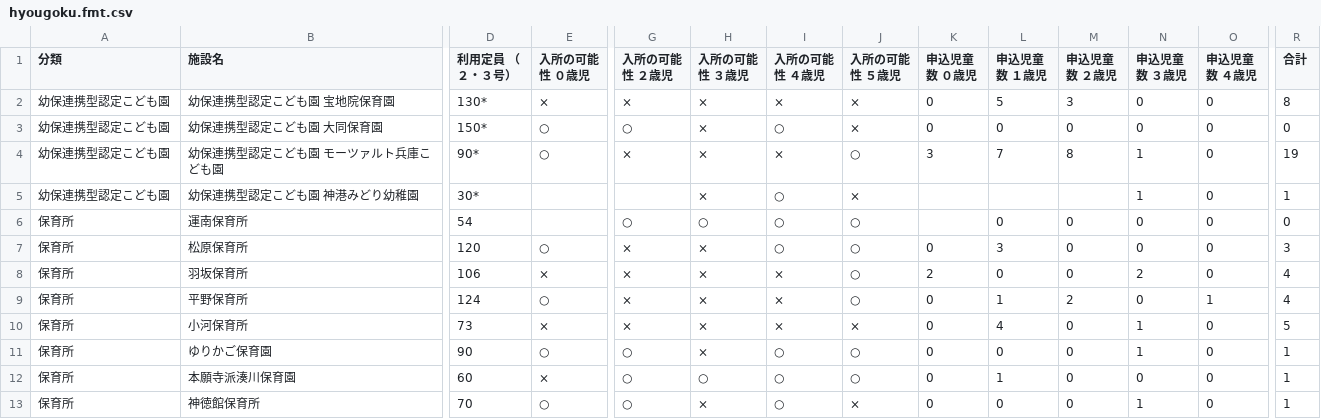
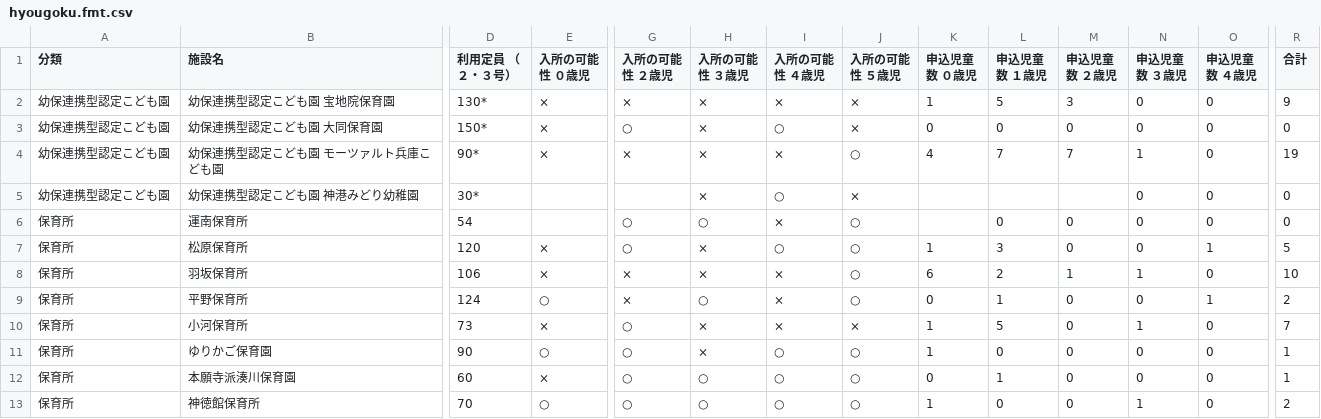
Before and after one commit to hkwi/our-data, a CSV file: nursery/hyougoku.fmt.csv, drawn as a sheet; only a part is shown, gaps mark what is left out; the diff covers the shown part only; the diff names each change by its address in the sheet, - before the commit and + after, or states it on an @@ line.

Commit message:
add 2016-06-15 nursery *.fmt.csv

```diff
--- a/nursery/hyougoku.fmt.csv
+++ b/nursery/hyougoku.fmt.csv
-K2 (申込児童数 ０歳児): 0
+K2 (申込児童数 ０歳児): 1
-R2 (合計): 8
+R2 (合計): 9
-E3:E4 (入所の可能性 ０歳児): ○
+E3:E4 (入所の可能性 ０歳児): ×
-K4 (申込児童数 ０歳児): 3
+K4 (申込児童数 ０歳児): 4
-M4 (申込児童数 ２歳児): 8
+M4 (申込児童数 ２歳児): 7
-N5 (申込児童数 ３歳児): 1
+N5 (申込児童数 ３歳児): 0
-R5 (合計): 1
+R5 (合計): 0
-I6 (入所の可能性 ４歳児): ○
+I6 (入所の可能性 ４歳児): ×
-E7 (入所の可能性 ０歳児): ○
+E7 (入所の可能性 ０歳児): ×
-G7 (入所の可能性 ２歳児): ×
+G7 (入所の可能性 ２歳児): ○
-K7 (申込児童数 ０歳児): 0
+K7 (申込児童数 ０歳児): 1
-O7 (申込児童数 ４歳児): 0
+O7 (申込児童数 ４歳児): 1
-R7 (合計): 3
+R7 (合計): 5
-K8 (申込児童数 ０歳児): 2
+K8 (申込児童数 ０歳児): 6
-L8 (申込児童数 １歳児): 0
+L8 (申込児童数 １歳児): 2
-M8 (申込児童数 ２歳児): 0
+M8 (申込児童数 ２歳児): 1
-N8 (申込児童数 ３歳児): 2
+N8 (申込児童数 ３歳児): 1
-R8 (合計): 4
+R8 (合計): 10
-H9 (入所の可能性 ３歳児): ×
+H9 (入所の可能性 ３歳児): ○
-M9 (申込児童数 ２歳児): 2
+M9 (申込児童数 ２歳児): 0
-R9 (合計): 4
+R9 (合計): 2
-G10 (入所の可能性 ２歳児): ×
+G10 (入所の可能性 ２歳児): ○
-K10:K11 (申込児童数 ０歳児): 0
+K10:K11 (申込児童数 ０歳児): 1
-L10 (申込児童数 １歳児): 4
+L10 (申込児童数 １歳児): 5
-R10 (合計): 5
+R10 (合計): 7
-N11 (申込児童数 ３歳児): 1
+N11 (申込児童数 ３歳児): 0
-H13 (入所の可能性 ３歳児): ×
+H13 (入所の可能性 ３歳児): ○
-J13 (入所の可能性 ５歳児): ×
+J13 (入所の可能性 ５歳児): ○
-K13 (申込児童数 ０歳児): 0
+K13 (申込児童数 ０歳児): 1
-R13 (合計): 1
+R13 (合計): 2
```
Also changed, not shown: 16 edited cells elsewhere in this file, nursery/higasinadaku.fmt.csv, nursery/nadaku.fmt.csv, 8 other files.
